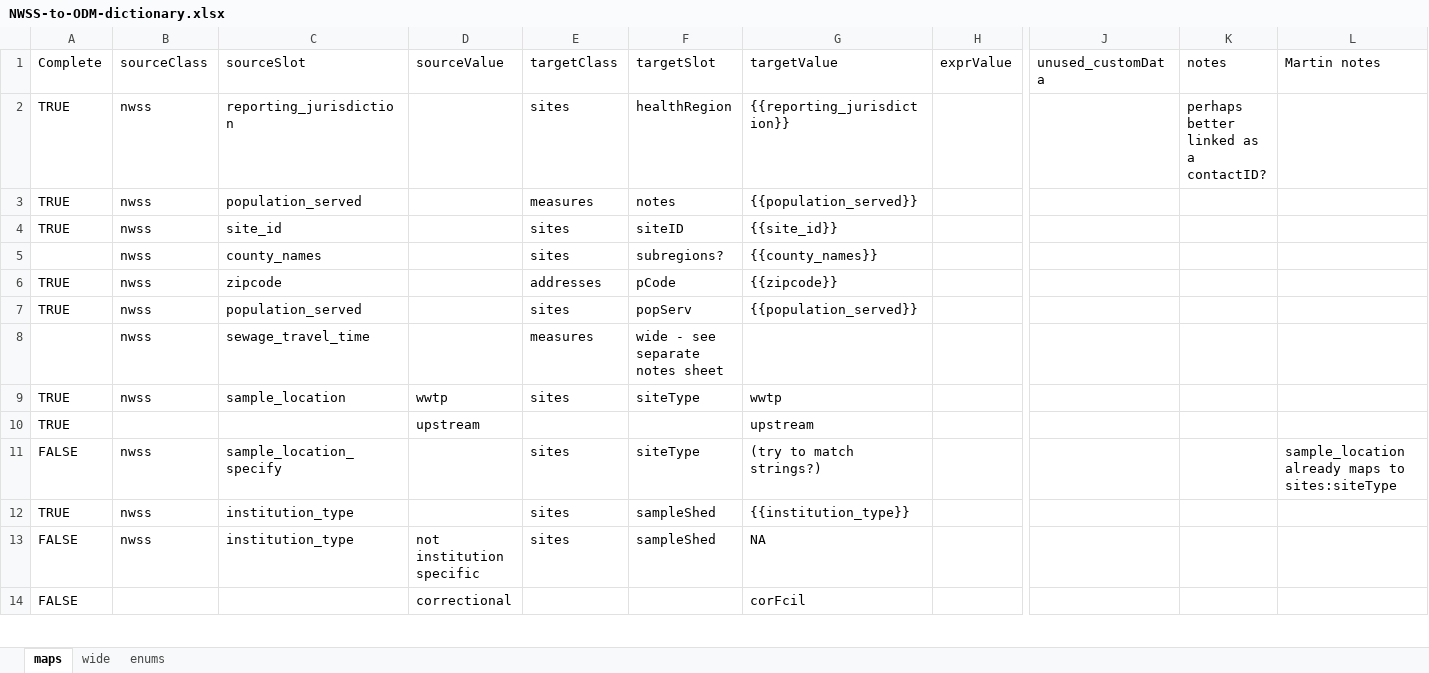
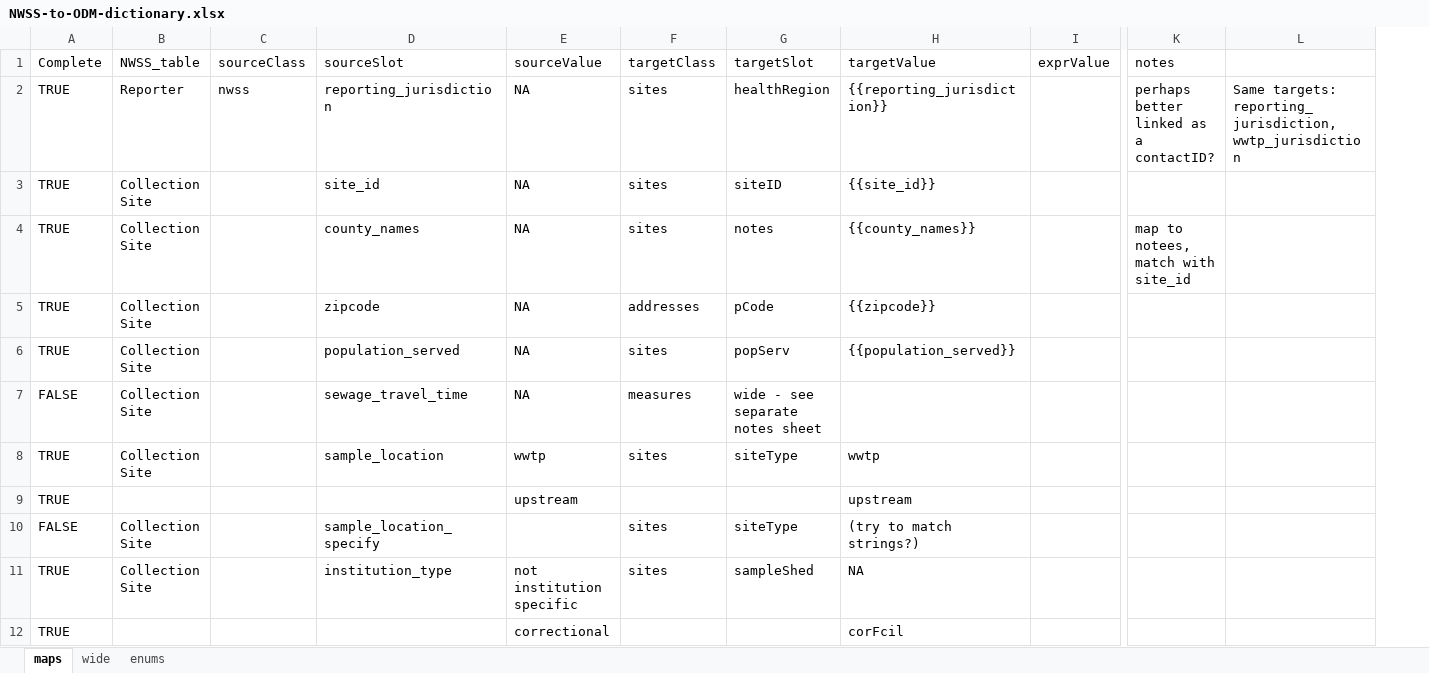
Before and after one commit to PHES-ODM/PHES-ODM-MapGenerator, an Excel workbook: data/mapping_config_files/NWSS-to-ODM-dictionary.xlsx, sheet maps, drawn as a sheet; only a part is shown, gaps mark what is left out; values as stored, in another font and other column widths than the file's, no cell formats; conditional formats not drawn; removed rows and columns are numbered as before the commit, all else as after; rows hold the shown columns only; the diff covers the shown part only; the diff names each change by its address in the sheet, - before the commit and + after, or states it on an @@ line.

```diff
--- a/data/mapping_config_files/NWSS-to-ODM-dictionary.xlsx (sheet maps)
+++ b/data/mapping_config_files/NWSS-to-ODM-dictionary.xlsx (sheet maps)
+column B (NWSS_table), rows 2-3: Reporter | Collection Site; rows 5-11: Collection Site | Collection Site | Collection Site | Collection Site |  | Collection Site | Collection Site
-column J (unused_customData), empty
-L1: Martin notes
+L1: (empty)
-E2 (sourceValue): (empty)
+E2 (sourceValue): NA
-L2: (empty)
+L2: Same targets: reporting_jurisdiction, wwtp_jurisdiction
-row 3: TRUE | nwss | population_served |  | measures | notes | {{population_served}}
-C3 (sourceClass): nwss
+C3 (sourceClass): (empty)
-E3 (sourceValue): (empty)
+E3 (sourceValue): NA
-row 5:  | nwss | county_names |  | sites | subregions? | {{county_names}}
+row 4: TRUE | Collection Site |  | county_names | NA | sites | notes | {{county_names}} |  | map to notees, match with site_id
-C5:C8 (sourceClass): nwss
+C5:C8 (sourceClass): (empty)
-E5:E7 (sourceValue): (empty)
+E5:E7 (sourceValue): NA
-A7 (Complete): (empty)
+A7 (Complete): FALSE
-C10:C11 (sourceClass): nwss
+C10:C11 (sourceClass): (empty)
-L10: sample_location already maps to sites:siteType
+L10: (empty)
-E11 (sourceValue): (empty)
+E11 (sourceValue): not institution specific
-H11 (targetValue): {{institution_type}}
+H11 (targetValue): NA
-row 13: FALSE | nwss | institution_type | not institution specific | sites | sampleShed | NA
-A12 (Complete): FALSE
+A12 (Complete): TRUE
```
Also changed, not shown: other rows of this sheet, sheet wide, sheet enums, cell formats, formulas that keep their value.
